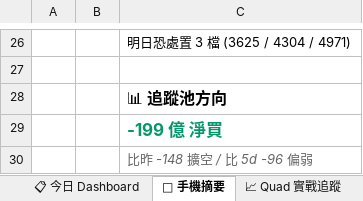
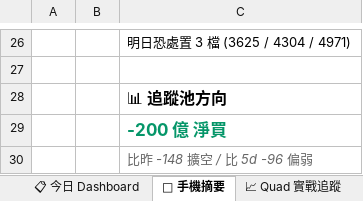
Before and after one commit to EdwardYY1224/CHIP_RADAR_TW, an Excel workbook: data/reports/latest.xlsx, sheet 📱 手機摘要, drawn as a sheet; only a part is shown, gaps mark what is left out; values as stored, in another font and other column widths than the file's, no borders; the diff names each change by its address in the sheet, - before the commit and + after, or states it on an @@ line.

```diff
--- a/data/reports/latest.xlsx (sheet 📱 手機摘要)
+++ b/data/reports/latest.xlsx (sheet 📱 手機摘要)
-C29: -199 億 淨買
+C29: -200 億 淨買
```
Also changed, not shown: sheet 20260903, sheet 📋 今日 Dashboard, data/reports/chip_radar_2026-09.xlsx, 19 other files.
